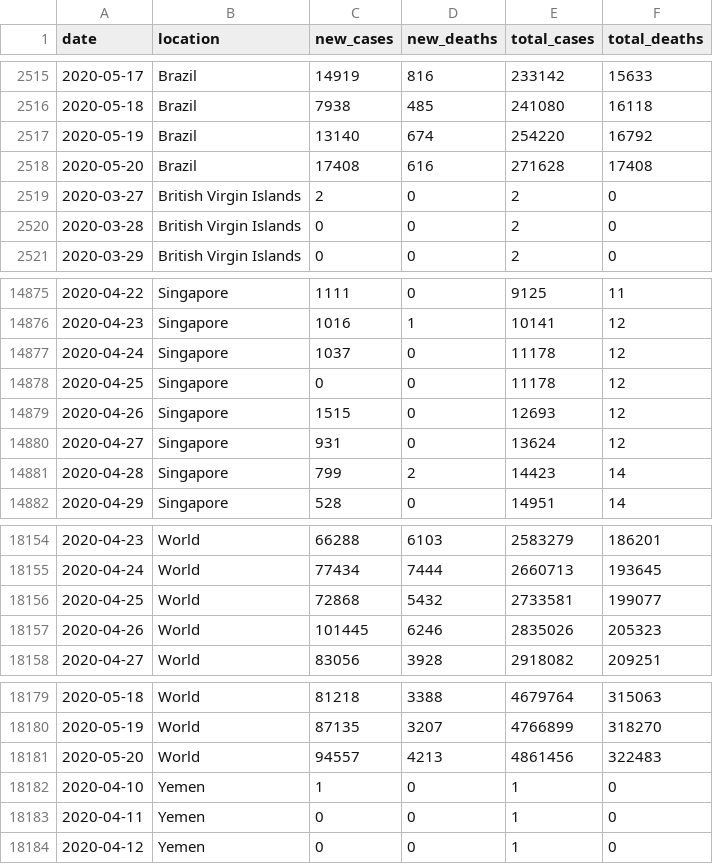
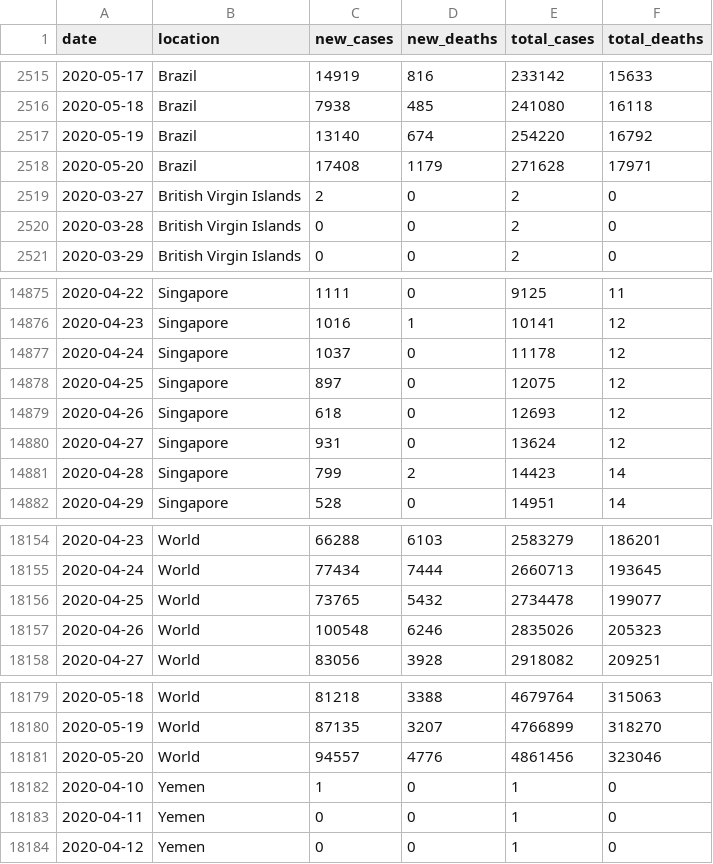
Before and after one commit to aamat09/covid-worldmeter-data, a CSV file: full_data.csv, drawn as a sheet; only a part is shown, gaps mark what is left out.

Commit message:
refreshing CSV

```diff
--- a/full_data.csv
+++ b/full_data.csv
@@ -2517,3 +2517,3 @@ date,location,new_cases,new_deaths,total_cases,total_deaths
 2020-05-19,Brazil,13140,674,254220,16792
-2020-05-20,Brazil,17408,616,271628,17408
+2020-05-20,Brazil,17408,1179,271628,17971
 2020-03-27,British Virgin Islands,2,0,2,0
@@ -14877,4 +14877,4 @@ date,location,new_cases,new_deaths,total_cases,total_deaths
 2020-04-24,Singapore,1037,0,11178,12
-2020-04-25,Singapore,0,0,11178,12
-2020-04-26,Singapore,1515,0,12693,12
+2020-04-25,Singapore,897,0,12075,12
+2020-04-26,Singapore,618,0,12693,12
 2020-04-27,Singapore,931,0,13624,12
@@ -18155,4 +18155,4 @@ date,location,new_cases,new_deaths,total_cases,total_deaths
 2020-04-24,World,77434,7444,2660713,193645
-2020-04-25,World,72868,5432,2733581,199077
-2020-04-26,World,101445,6246,2835026,205323
+2020-04-25,World,73765,5432,2734478,199077
+2020-04-26,World,100548,6246,2835026,205323
 2020-04-27,World,83056,3928,2918082,209251
@@ -18180,3 +18180,3 @@ date,location,new_cases,new_deaths,total_cases,total_deaths
 2020-05-19,World,87135,3207,4766899,318270
-2020-05-20,World,94557,4213,4861456,322483
+2020-05-20,World,94557,4776,4861456,323046
 2020-04-10,Yemen,1,0,1,0
```
